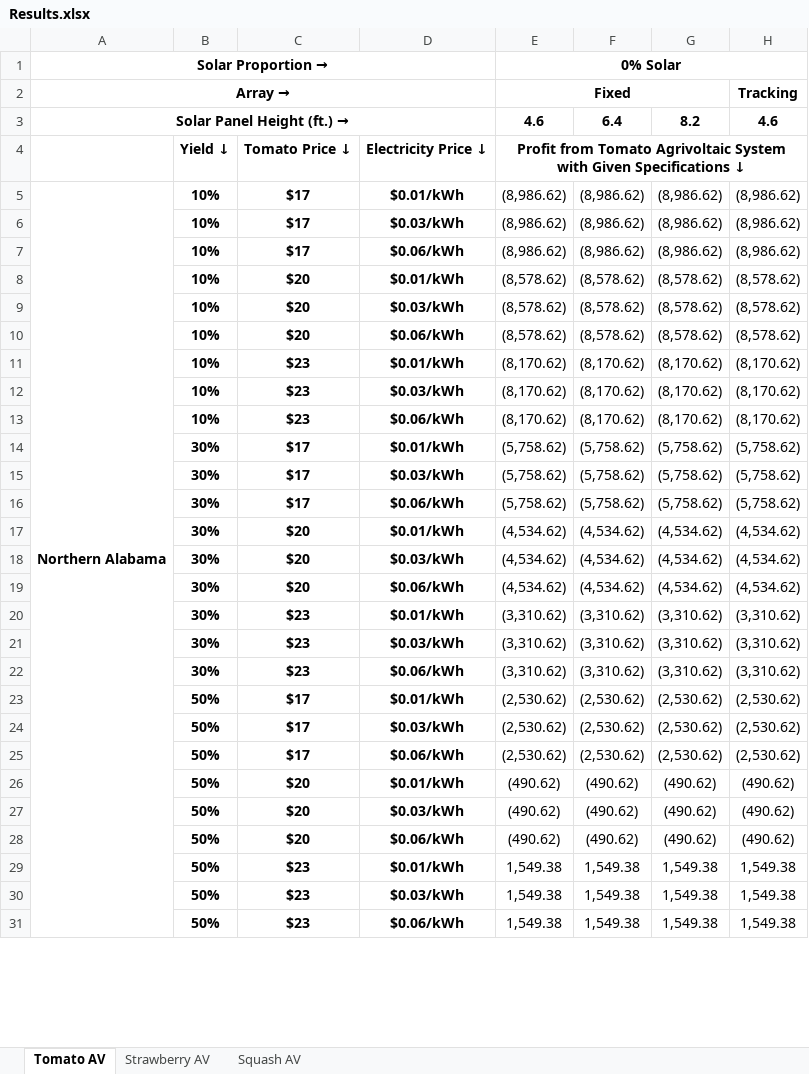
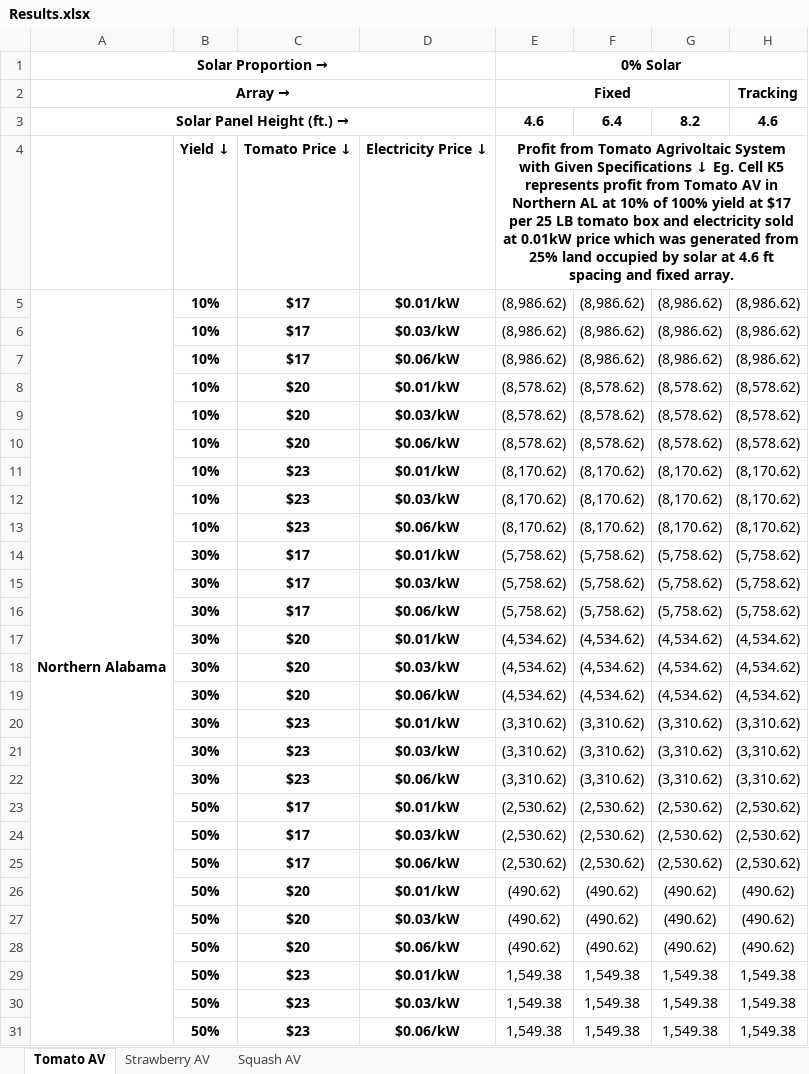
Before and after one commit to bijubjs/AVAlabama, an Excel workbook: Results.xlsx, sheet Tomato AV, drawn as a sheet; only a part is shown; values as stored, in another font and other column widths than the file's, no borders; the diff covers the shown part only; the diff names each change by its address in the sheet, - before the commit and + after, or states it on an @@ line.

```diff
--- a/Results.xlsx (sheet Tomato AV)
+++ b/Results.xlsx (sheet Tomato AV)
-E4: …Specifications ↓
+E4: …Specifications ↓ Eg. Cell K5 represents profit from Tomato AV in Northern AL at 10% of 100% yield at $17 per 25 LB tomato box and electricity sold at 0.01kW price which was generated from 25% land occupied by solar at 4.6 ft spacing and fixed array.
-D5: $0.01/kWh
+D5: $0.01/kW
-D6: $0.03/kWh
+D6: $0.03/kW
-D7: $0.06/kWh
+D7: $0.06/kW
-D8: $0.01/kWh
+D8: $0.01/kW
-D9: $0.03/kWh
+D9: $0.03/kW
-D10: $0.06/kWh
+D10: $0.06/kW
-D11: $0.01/kWh
+D11: $0.01/kW
-D12: $0.03/kWh
+D12: $0.03/kW
-D13: $0.06/kWh
+D13: $0.06/kW
-D14: $0.01/kWh
+D14: $0.01/kW
-D15: $0.03/kWh
+D15: $0.03/kW
-D16: $0.06/kWh
+D16: $0.06/kW
-D17: $0.01/kWh
+D17: $0.01/kW
-D18: $0.03/kWh
+D18: $0.03/kW
-D19: $0.06/kWh
+D19: $0.06/kW
-D20: $0.01/kWh
+D20: $0.01/kW
-D21: $0.03/kWh
+D21: $0.03/kW
-D22: $0.06/kWh
+D22: $0.06/kW
-D23: $0.01/kWh
+D23: $0.01/kW
-D24: $0.03/kWh
+D24: $0.03/kW
-D25: $0.06/kWh
+D25: $0.06/kW
-D26: $0.01/kWh
+D26: $0.01/kW
-D27: $0.03/kWh
+D27: $0.03/kW
-D28: $0.06/kWh
+D28: $0.06/kW
-D29: $0.01/kWh
+D29: $0.01/kW
-D30: $0.03/kWh
+D30: $0.03/kW
-D31: $0.06/kWh
+D31: $0.06/kW
```
Also changed, not shown: 297 edited cells elsewhere in this sheet, sheet Strawberry AV, sheet Squash AV.
